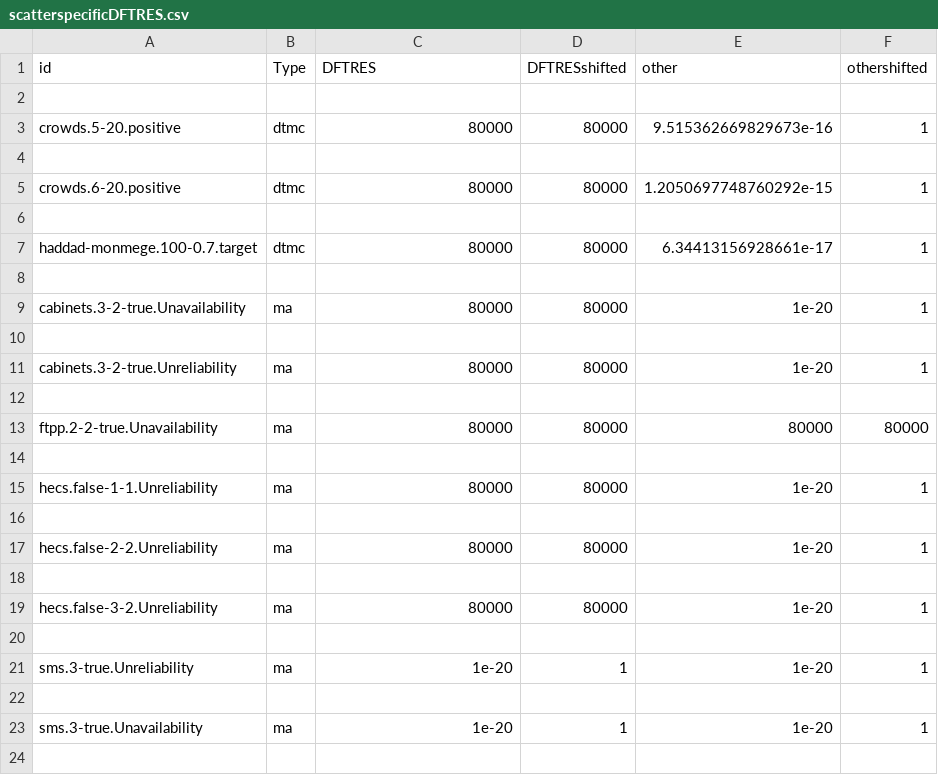
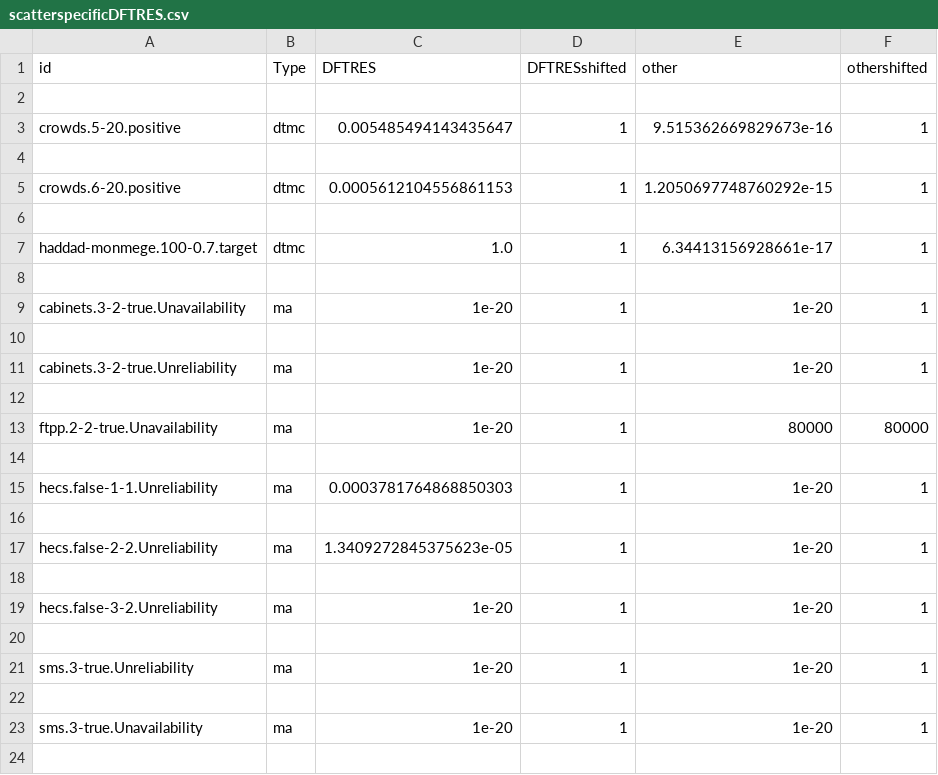
Before and after one commit to MKlauck/qcomp2020, a CSV file: competition/2020/results/plots/often-epsilon-correct-10-min/scatterspecificDFTRES.csv, drawn as a sheet; only a part is shown.

```diff
--- a/competition/2020/results/plots/often-epsilon-correct-10-min/scatterspecificDFTRES.csv
+++ b/competition/2020/results/plots/often-epsilon-correct-10-min/scatterspecificDFTRES.csv
@@ -2,19 +2,19 @@ id;Type;DFTRES;DFTRESshifted;other;othershifted
 
-crowds.5-20.positive;dtmc;80000;80000;9.515362669829673e-16;1
+crowds.5-20.positive;dtmc;0.005485494143435647;1;9.515362669829673e-16;1
 
-crowds.6-20.positive;dtmc;80000;80000;1.2050697748760292e-15;1
+crowds.6-20.positive;dtmc;0.0005612104556861153;1;1.2050697748760292e-15;1
 
-haddad-monmege.100-0.7.target;dtmc;80000;80000;6.34413156928661e-17;1
+haddad-monmege.100-0.7.target;dtmc;1.0;1;6.34413156928661e-17;1
 
-cabinets.3-2-true.Unavailability;ma;80000;80000;1e-20;1
+cabinets.3-2-true.Unavailability;ma;1e-20;1;1e-20;1
 
-cabinets.3-2-true.Unreliability;ma;80000;80000;1e-20;1
+cabinets.3-2-true.Unreliability;ma;1e-20;1;1e-20;1
 
-ftpp.2-2-true.Unavailability;ma;80000;80000;80000;80000
+ftpp.2-2-true.Unavailability;ma;1e-20;1;80000;80000
 
-hecs.false-1-1.Unreliability;ma;80000;80000;1e-20;1
+hecs.false-1-1.Unreliability;ma;0.0003781764868850303;1;1e-20;1
 
-hecs.false-2-2.Unreliability;ma;80000;80000;1e-20;1
+hecs.false-2-2.Unreliability;ma;1.3409272845375623e-05;1;1e-20;1
 
-hecs.false-3-2.Unreliability;ma;80000;80000;1e-20;1
+hecs.false-3-2.Unreliability;ma;1e-20;1;1e-20;1
 
```
Also changed, not shown: competition/2020/results/plots/often-epsilon-correct-10-min/scatterDFTRES.csv, competition/2020/results/plots/often-epsilon-correct-10-min/scatterStorm.csv, 26 other files.
